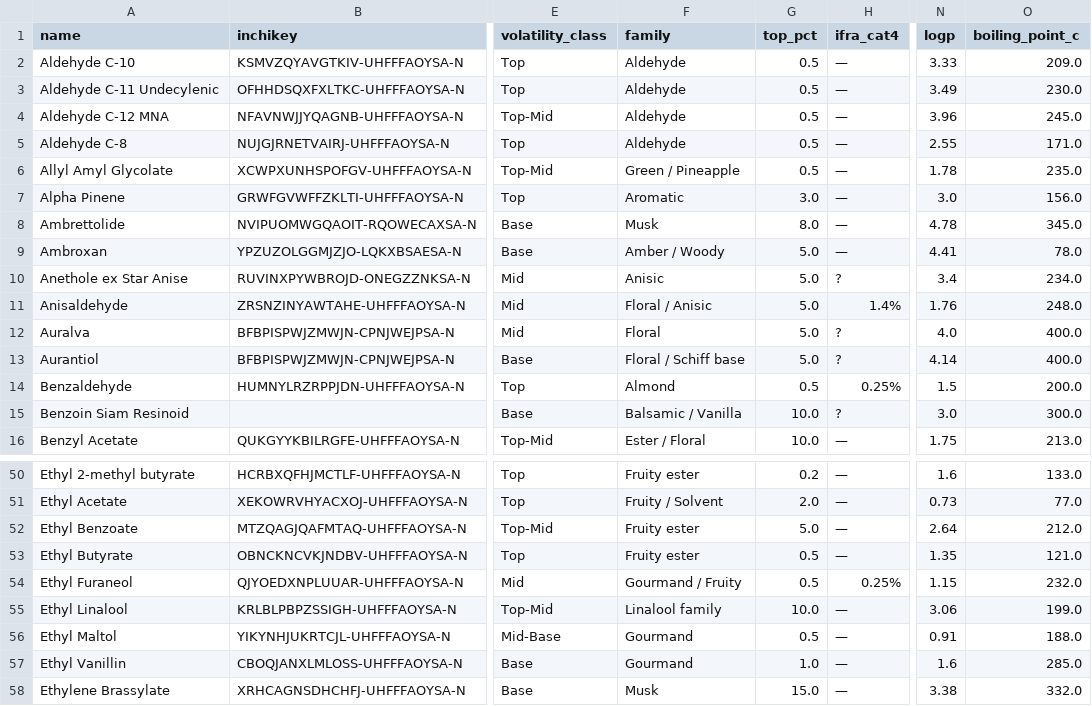
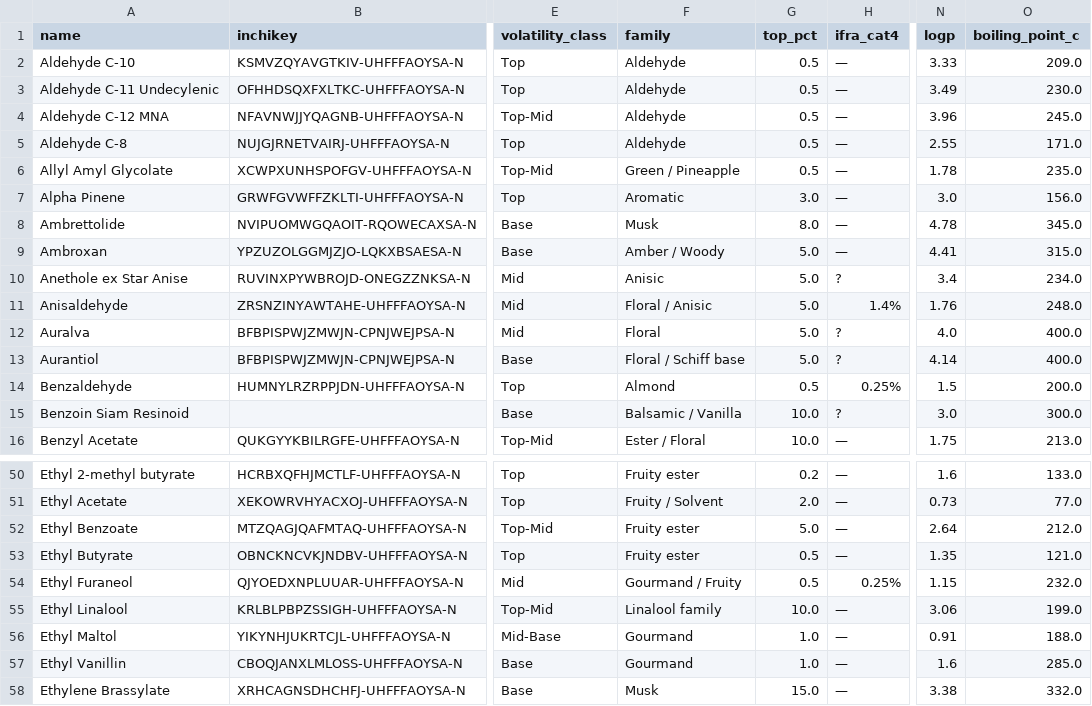
Before and after one commit to ValleZ/molor, a CSV file: data/inventory/inventory.csv, drawn as a sheet; only a part is shown, gaps mark what is left out; the diff names each change by its address in the sheet, - before the commit and + after, or states it on an @@ line.

```diff
--- a/data/inventory/inventory.csv
+++ b/data/inventory/inventory.csv
-O9 (boiling_point_c): 78.0
+O9 (boiling_point_c): 315.0
-G56 (top_pct): 0.5
+G56 (top_pct): 1.0
```
Also changed, not shown: data/ifra/house_caps.csv, data/ifra/materials.csv, 3 other files.
